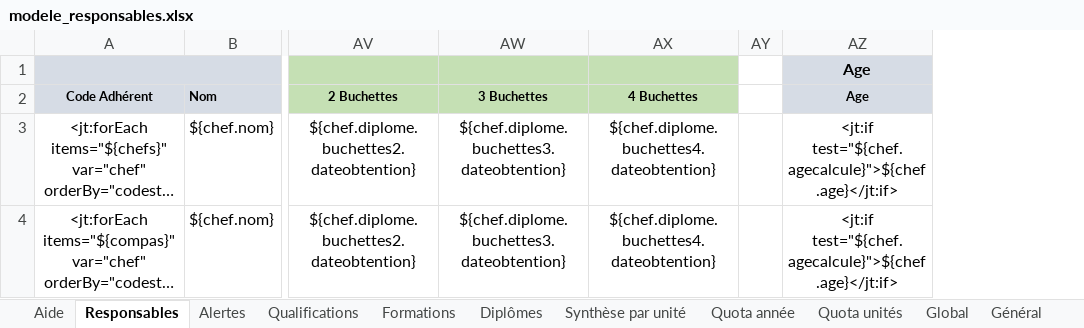
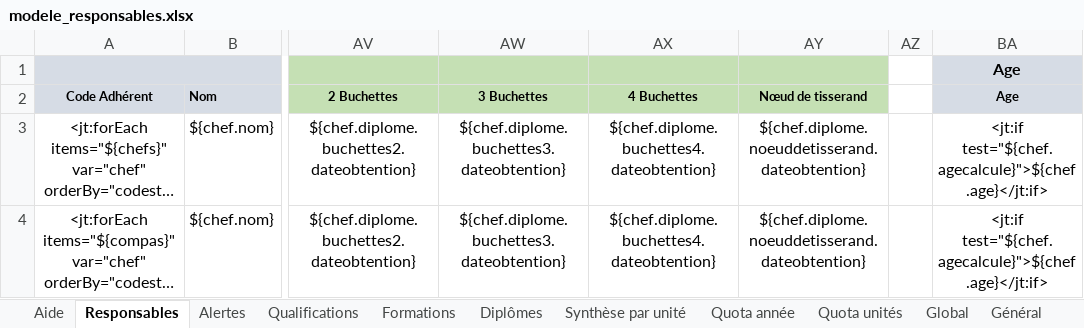
Before and after one commit to outilssgdf/analytiscout, an Excel workbook: fichiers/conf/modele_responsables.xlsx, sheet Responsables, drawn as a sheet; only a part is shown, gaps mark what is left out; long unchanged cells end in …; values as stored, in another font and other column widths than the file's, no borders; conditional formats not drawn; the diff names each change by its address in the sheet, - before the commit and + after, or states it on an @@ line.

Commit message:
Ajout du noeud de tisserand #13

```diff
--- a/fichiers/conf/modele_responsables.xlsx (sheet Responsables)
+++ b/fichiers/conf/modele_responsables.xlsx (sheet Responsables)
+column AY (Nœud de tisserand), rows 3-4: ${chef.diplome.noeuddetisserand.dateobtention} | ${chef.diplome.noeuddetisserand.dateobtention}
```
Also changed, not shown: 2 other files.
